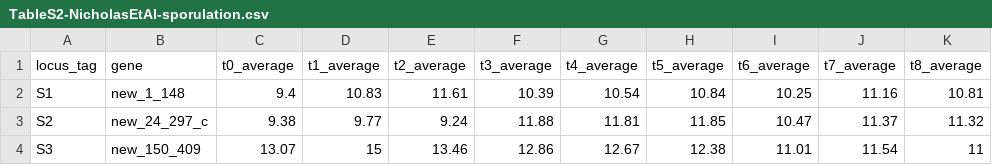
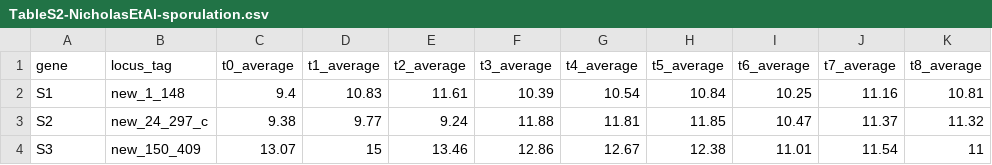
Before and after one commit to canankarakoc/sporeCostsVer2, a CSV file: Other_data/TableS2-NicholasEtAl-sporulation.csv, drawn as a sheet; only a part is shown; the diff names each change by its address in the sheet, - before the commit and + after, or states it on an @@ line.

```diff
--- a/Other_data/TableS2-NicholasEtAl-sporulation.csv
+++ b/Other_data/TableS2-NicholasEtAl-sporulation.csv
-A1: locus_tag
+A1: gene
-B1: gene
+B1: locus_tag
```
Also changed, not shown: SporeWebHeatmaps/SporeWebHeatmaps_commitment.csv, 5 other files.
